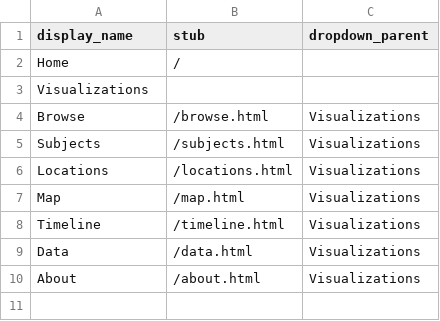
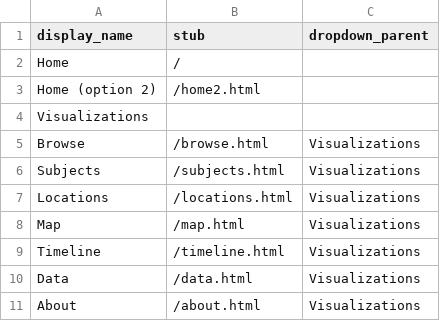
Before and after one commit to isu-digital/lib-centennial, a CSV file: _data/config-nav.csv, drawn as a sheet; the diff names each change by its address in the sheet, - before the commit and + after, or states it on an @@ line.

Commit message:
Created home option 2 page

```diff
--- a/_data/config-nav.csv
+++ b/_data/config-nav.csv
+row 3: Home (option 2) | /home2.html
```
Also changed, not shown: 3 other files.
